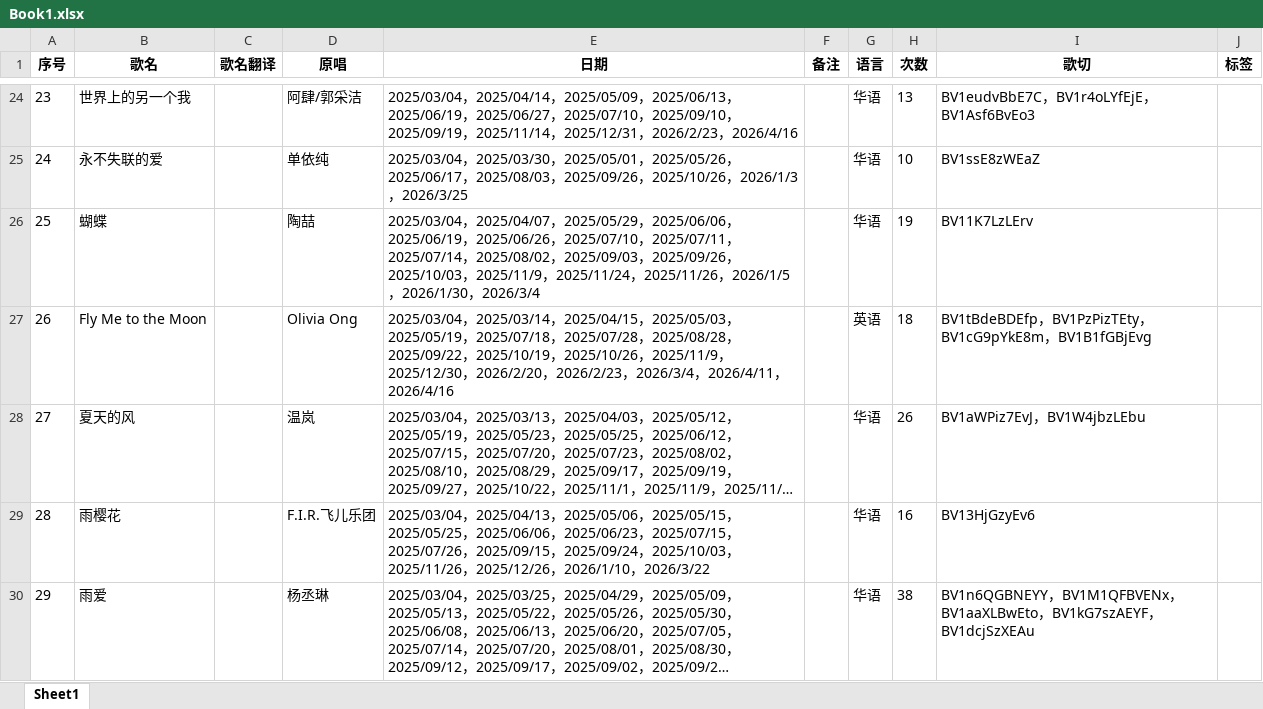
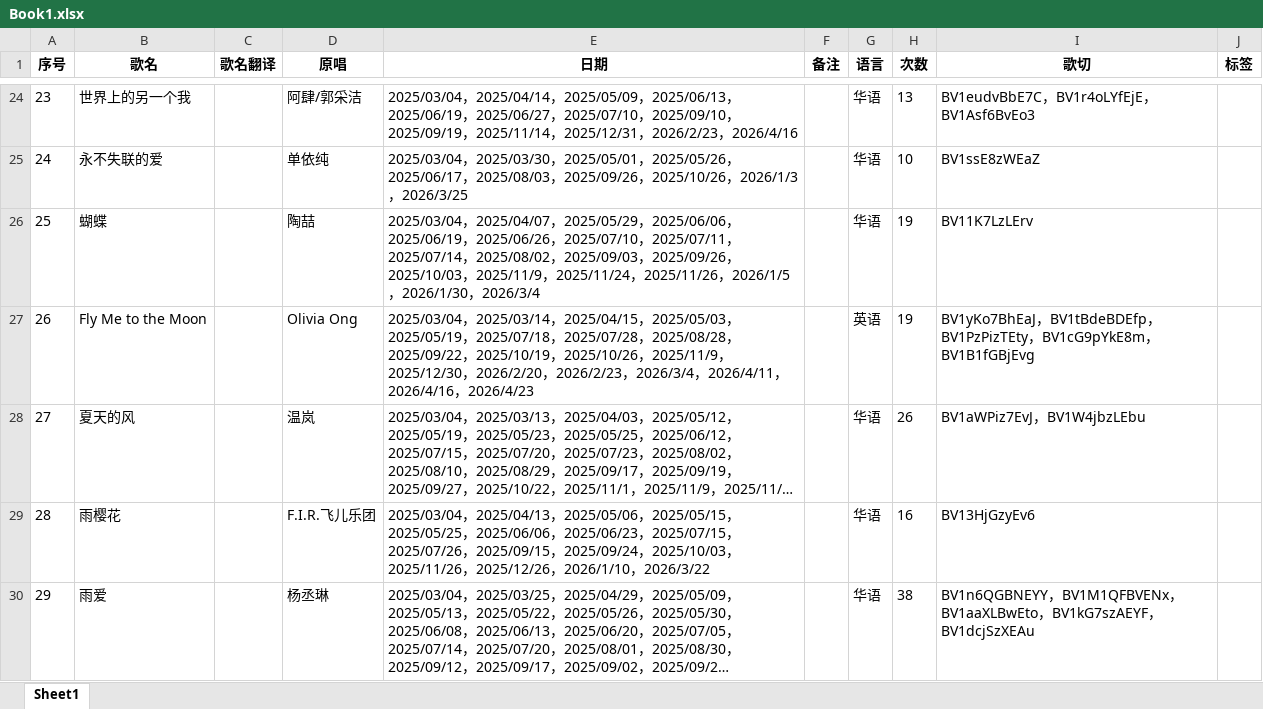
Before and after one commit to mit3urifans/mit3uri-song-list, an Excel workbook: scripts/Book1.xlsx, sheet Sheet1, drawn as a sheet; only a part is shown, gaps mark what is left out; long unchanged cells end in …; values as stored, in another font and other column widths than the file's, no borders; the diff covers the shown part only; the diff names each change by its address in the sheet, - before the commit and + after, or states it on an @@ line.

Commit message:
chore: Update song list to Apr 24, 2026

```diff
--- a/scripts/Book1.xlsx (sheet Sheet1)
+++ b/scripts/Book1.xlsx (sheet Sheet1)
-E27 (日期): …，2026/4/16
+E27 (日期): …，2026/4/16，2026/4/23
-H27 (次数): 18
+H27 (次数): 19
-I27 (歌切): BV1tBdeBDEfp，…
+I27 (歌切): BV1yKo7BhEaJ，BV1tBdeBDEfp，…
```
Also changed, not shown: 3 added rows, 102 edited cells and row numbers in column A elsewhere in this sheet, 1 other file.
